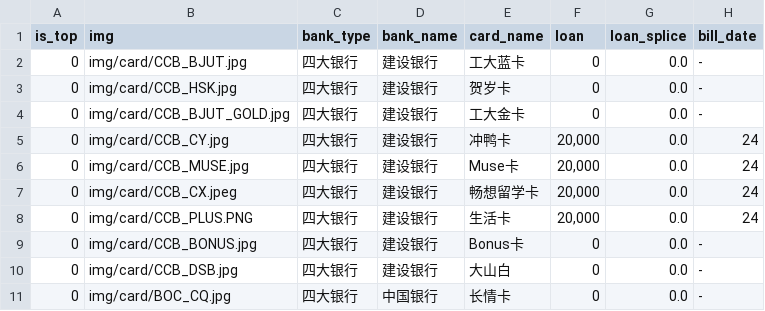
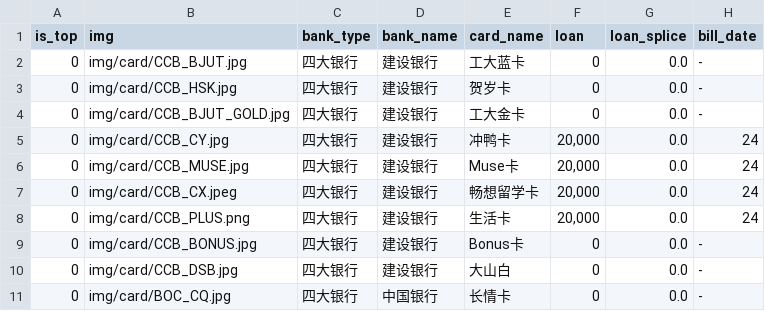
Before and after one commit to hujunyu1110/home, a CSV file: data/card.csv, drawn as a sheet; only a part is shown; the diff names each change by its address in the sheet, - before the commit and + after, or states it on an @@ line.

Commit message:
20260928

```diff
--- a/data/card.csv
+++ b/data/card.csv
-B8 (img): img/card/CCB_PLUS.PNG
+B8 (img): img/card/CCB_PLUS.png
```
